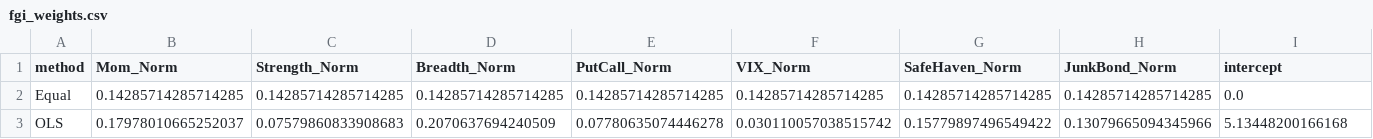
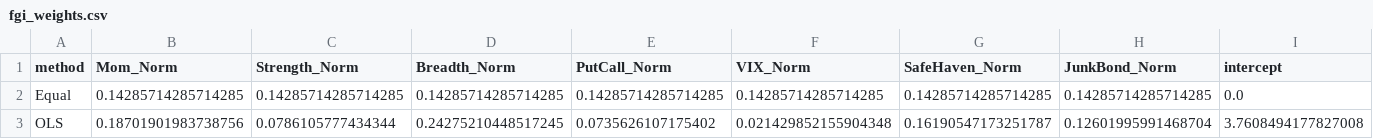
Before and after one commit to amlerdev/fgi-diploma-thesis, a CSV file: index/fgi_weights.csv, drawn as a sheet.

```diff
--- a/index/fgi_weights.csv
+++ b/index/fgi_weights.csv
@@ -2,2 +2,2 @@ method,Mom_Norm,Strength_Norm,Breadth_Norm,PutCall_Norm,VIX_Norm,SafeHaven_Norm,
 Equal,0.14285714285714285,0.14285714285714285,0.14285714285714285,0.14285714285714285,0.14285714285714285,0.14285714285714285,0.14285714285714285,0.0
-OLS,0.17978010665252037,0.07579860833908683,0.2070637694240509,0.07780635074446278,0.030110057038515742,0.15779897496549422,0.13079665094345966,5.13448200166168
+OLS,0.18701901983738756,0.0786105777434344,0.24275210448517245,0.0735626107175402,0.021429852155904348,0.16190547173251787,0.12601995991468704,3.7608494177827008
```
Also changed, not shown: components/02_stock_price_strength/stock_price_strength_normalized.csv, 4 other files.
